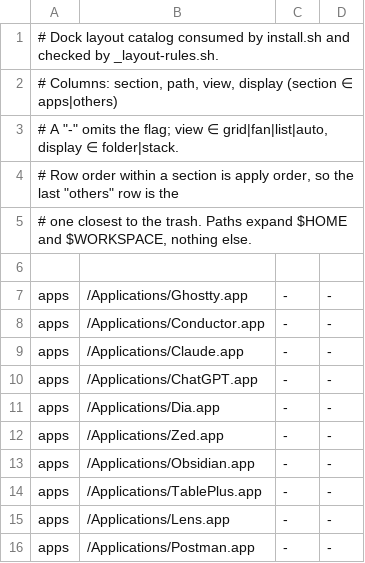
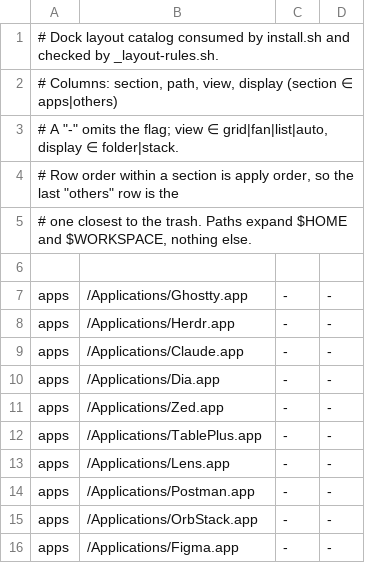
Before and after one commit to danilomartinelli/dotfiles, a TSV file: dock/_layout.tsv, drawn as a sheet; only a part is shown; the shorter side is filled out with more unchanged rows.

```diff
--- a/dock/_layout.tsv
+++ b/dock/_layout.tsv
@@ -7,8 +7,6 @@
 apps	/Applications/Ghostty.app	-	-
-apps	/Applications/Conductor.app	-	-
+apps	/Applications/Herdr.app	-	-
 apps	/Applications/Claude.app	-	-
-apps	/Applications/ChatGPT.app	-	-
 apps	/Applications/Dia.app	-	-
 apps	/Applications/Zed.app	-	-
-apps	/Applications/Obsidian.app	-	-
 apps	/Applications/TablePlus.app	-	-
```
Also changed, not shown: _scripts/_checklist.tsv, 52 other files.
